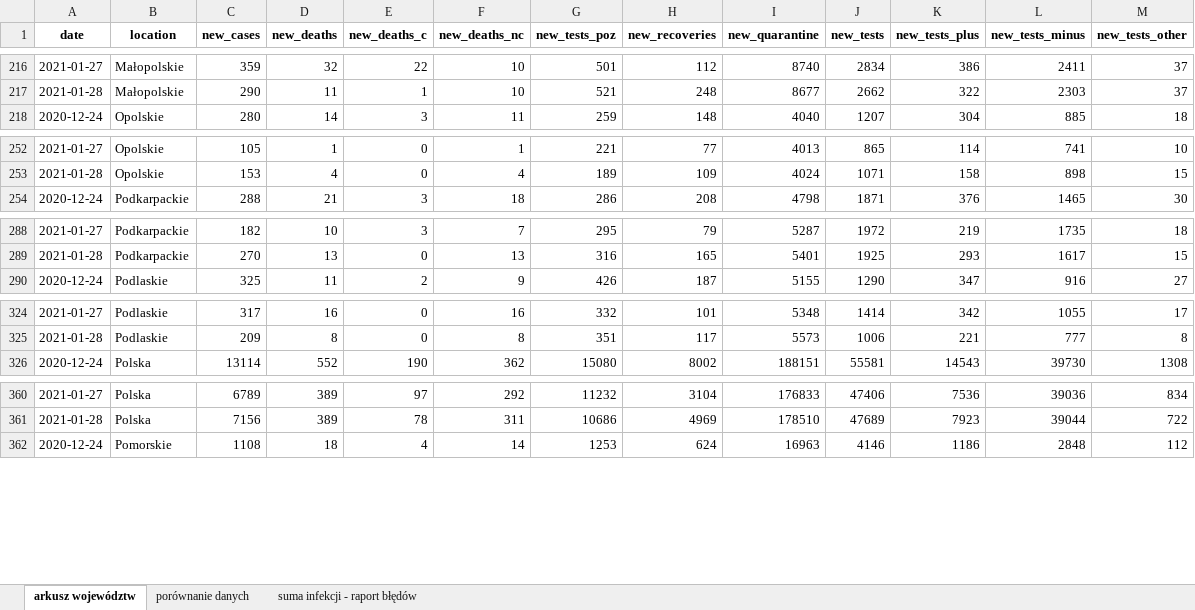
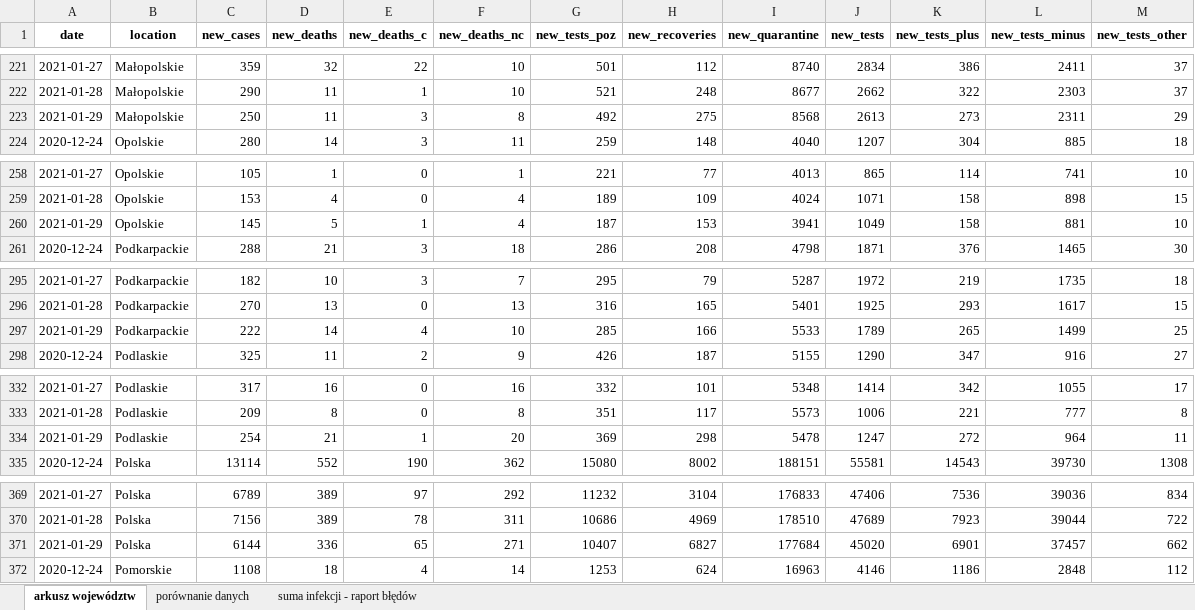
Before and after one commit to wieslawseweryn/covide, an Excel workbook: rcb/rcb_woj.xlsx, sheet arkusz województw, drawn as a sheet; only a part is shown, gaps mark what is left out; values as stored, in another font and other column widths than the file's, no borders; the diff covers the shown part only; the diff names each change by its address in the sheet, - before the commit and + after, or states it on an @@ line.

```diff
--- a/rcb/rcb_woj.xlsx (sheet arkusz województw)
+++ b/rcb/rcb_woj.xlsx (sheet arkusz województw)
+row 223: 2021-01-29 | Małopolskie | 250 | 11 | 3 | 8 | 492 | 275 | 8568 | 2613 | 273 | 2311 | 29
+row 260: 2021-01-29 | Opolskie | 145 | 5 | 1 | 4 | 187 | 153 | 3941 | 1049 | 158 | 881 | 10
+row 297: 2021-01-29 | Podkarpackie | 222 | 14 | 4 | 10 | 285 | 166 | 5533 | 1789 | 265 | 1499 | 25
+row 334: 2021-01-29 | Podlaskie | 254 | 21 | 1 | 20 | 369 | 298 | 5478 | 1247 | 272 | 964 | 11
+row 371: 2021-01-29 | Polska | 6144 | 336 | 65 | 271 | 10407 | 6827 | 177684 | 45020 | 6901 | 37457 | 662
```
Also changed, not shown: 12 added rows elsewhere in this sheet, sheet porównanie danych, sheet suma infekcji - raport błędów, rcb/rcb_pow.xlsx, 2 other files.
